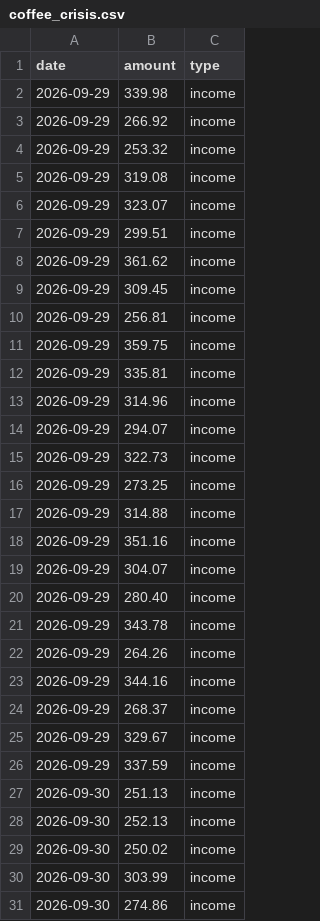
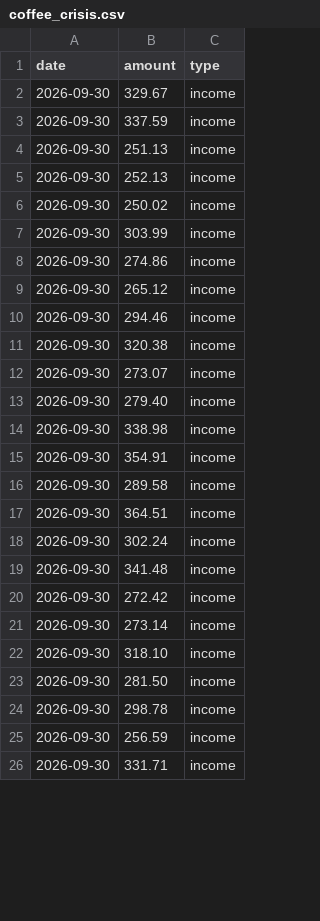
Before and after one commit to mygeetoq/BusinessAudit, a CSV file: data/examples/coffee_crisis.csv, drawn as a sheet; only a part is shown; the shorter side is filled out with more unchanged rows; the diff covers the shown part only.

```diff
--- a/data/examples/coffee_crisis.csv
+++ b/data/examples/coffee_crisis.csv
@@ -1,27 +1,4 @@
 date,amount,type
-2026-09-29,339.98,income
-2026-09-29,266.92,income
-2026-09-29,253.32,income
-2026-09-29,319.08,income
-2026-09-29,323.07,income
-2026-09-29,299.51,income
-2026-09-29,361.62,income
-2026-09-29,309.45,income
-2026-09-29,256.81,income
-2026-09-29,359.75,income
-2026-09-29,335.81,income
-2026-09-29,314.96,income
-2026-09-29,294.07,income
-2026-09-29,322.73,income
-2026-09-29,273.25,income
-2026-09-29,314.88,income
-2026-09-29,351.16,income
-2026-09-29,304.07,income
-2026-09-29,280.40,income
-2026-09-29,343.78,income
-2026-09-29,264.26,income
-2026-09-29,344.16,income
-2026-09-29,268.37,income
-2026-09-29,329.67,income
-2026-09-29,337.59,income
+2026-09-30,329.67,income
+2026-09-30,337.59,income
 2026-09-30,251.13,income
```
Also changed, not shown: 23 added rows and 6 edited cells elsewhere in this file, data/examples/bakery_growth.csv, data/examples/barbershop_decline.csv, 6 other files.
